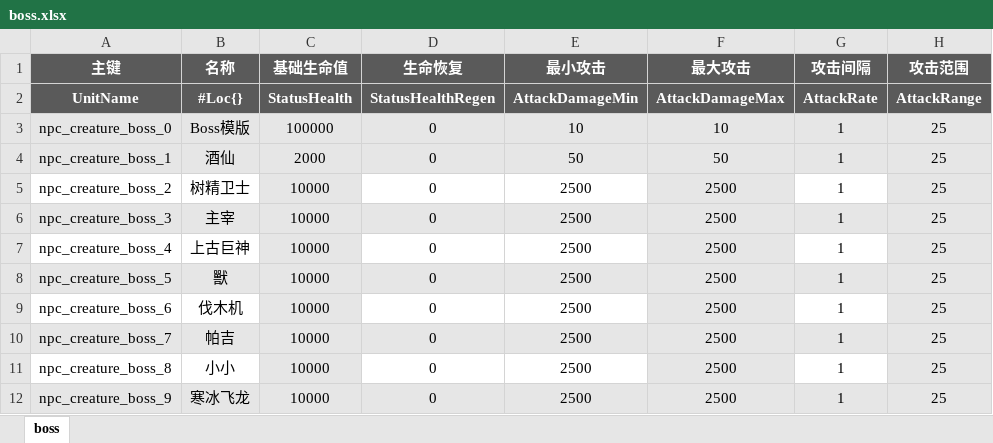
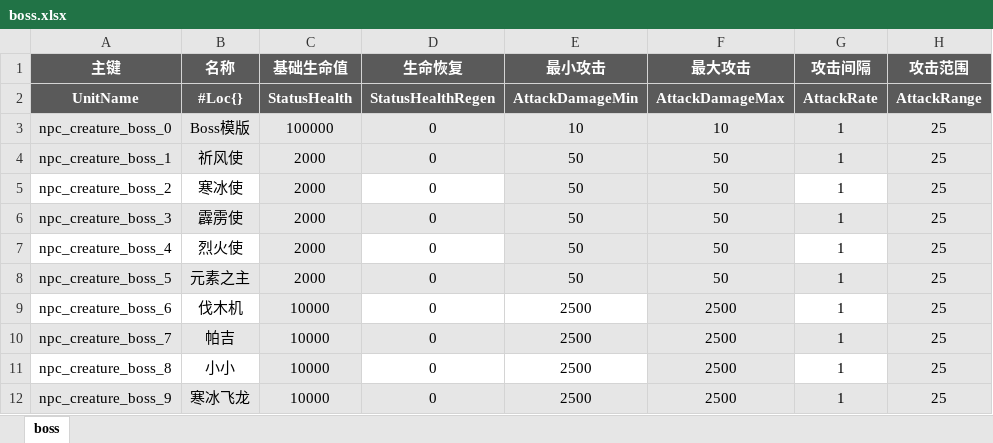
Before and after one commit to YPYT1/nobody, an Excel workbook: excels/units/monster/boss.xlsx, sheet boss, drawn as a sheet; only a part is shown; values as stored, in another font and other column widths than the file's, no borders; the diff names each change by its address in the sheet, - before the commit and + after, or states it on an @@ line.

```diff
--- a/excels/units/monster/boss.xlsx (sheet boss)
+++ b/excels/units/monster/boss.xlsx (sheet boss)
-B4 (名称): 酒仙
+B4 (名称): 祈风使
-B5 (名称): 树精卫士
+B5 (名称): 寒冰使
-C5:C8 (基础生命值): 10000
+C5:C8 (基础生命值): 2000
-E5:E8 (最小攻击): 2500
+E5:E8 (最小攻击): 50
-E5 fill: none
+E5 fill: #E6E6E6
-F5:F8 (最大攻击): 2500
+F5:F8 (最大攻击): 50
-B6 (名称): 主宰
+B6 (名称): 霹雳使
-B7 (名称): 上古巨神
+B7 (名称): 烈火使
-E7 fill: none
+E7 fill: #E6E6E6
-B8 (名称): 獸
+B8 (名称): 元素之主
```
Also changed, not shown: excels/config/difficulty_config.xlsx, 2 other files.
